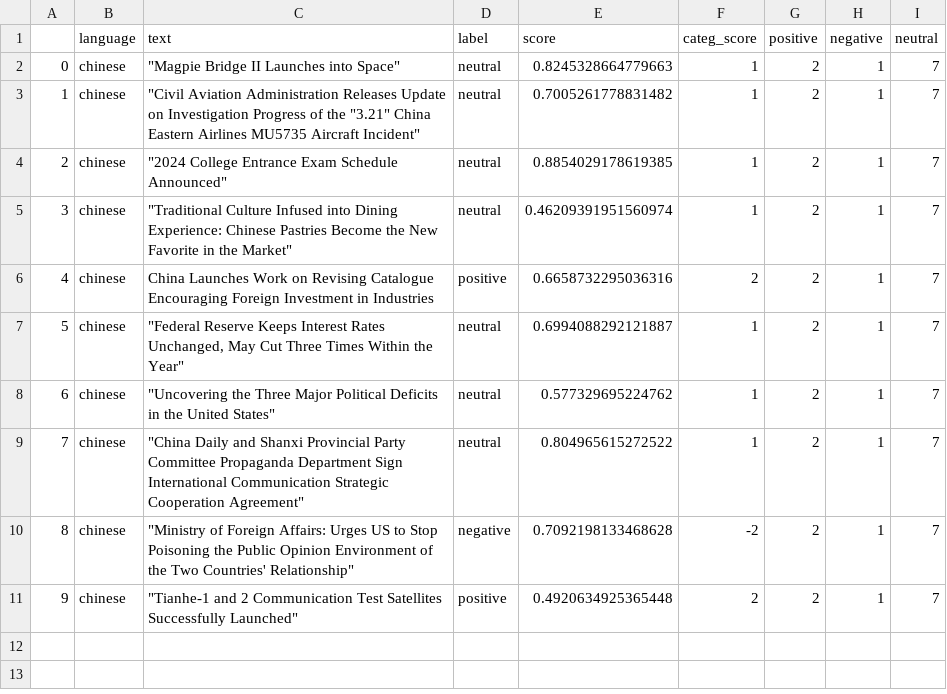
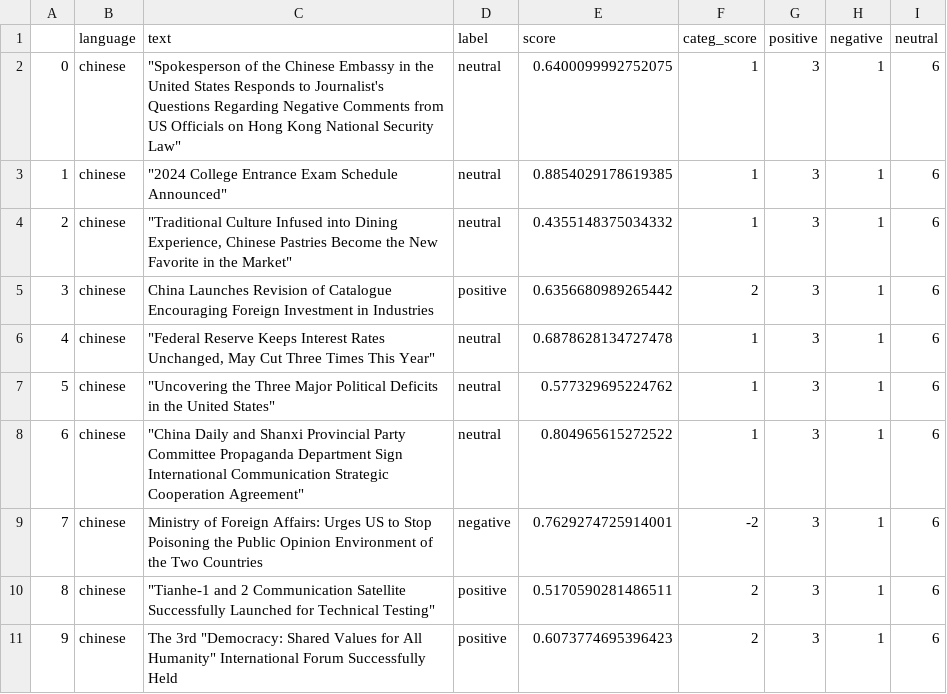
Before and after one commit to mfhan/translatenews, a CSV file: chinese.csv, drawn as a sheet.

```diff
--- a/chinese.csv
+++ b/chinese.csv
@@ -1,11 +1,11 @@
 ,language,text,label,score,categ_score,positive,negative,neutral
-0,chinese,"""Magpie Bridge II Launches into Space""",neutral,0.8245328664779663,1,2,1,7
-1,chinese,"""Civil Aviation Administration Releases Update on Investigation Progress of the ""3.21"" China Eastern Airlines MU5735 Aircraft Incident""",neutral,0.7005261778831482,1,2,1,7
-2,chinese,"""2024 College Entrance Exam Schedule Announced""",neutral,0.8854029178619385,1,2,1,7
-3,chinese,"""Traditional Culture Infused into Dining Experience: Chinese Pastries Become the New Favorite in the Market""",neutral,0.46209391951560974,1,2,1,7
-4,chinese,China Launches Work on Revising Catalogue Encouraging Foreign Investment in Industries,positive,0.6658732295036316,2,2,1,7
-5,chinese,"""Federal Reserve Keeps Interest Rates Unchanged, May Cut Three Times Within the Year""",neutral,0.6994088292121887,1,2,1,7
-6,chinese,"""Uncovering the Three Major Political Deficits in the United States""",neutral,0.577329695224762,1,2,1,7
-7,chinese,"""China Daily and Shanxi Provincial Party Committee Propaganda Department Sign International Communication Strategic Cooperation Agreement""",neutral,0.804965615272522,1,2,1,7
-8,chinese,"""Ministry of Foreign Affairs: Urges US to Stop Poisoning the Public Opinion Environment of the Two Countries' Relationship""",negative,0.7092198133468628,-2,2,1,7
-9,chinese,"""Tianhe-1 and 2 Communication Test Satellites Successfully Launched""",positive,0.4920634925365448,2,2,1,7
+0,chinese,"""Spokesperson of the Chinese Embassy in the United States Responds to Journalist's Questions Regarding Negative Comments from US Officials on Hong Kong National Security Law""",neutral,0.6400099992752075,1,3,1,6
+1,chinese,"""2024 College Entrance Exam Schedule Announced""",neutral,0.8854029178619385,1,3,1,6
+2,chinese,"""Traditional Culture Infused into Dining Experience, Chinese Pastries Become the New Favorite in the Market""",neutral,0.4355148375034332,1,3,1,6
+3,chinese,China Launches Revision of Catalogue Encouraging Foreign Investment in Industries,positive,0.6356680989265442,2,3,1,6
+4,chinese,"""Federal Reserve Keeps Interest Rates Unchanged, May Cut Three Times This Year""",neutral,0.6878628134727478,1,3,1,6
+5,chinese,"""Uncovering the Three Major Political Deficits in the United States""",neutral,0.577329695224762,1,3,1,6
+6,chinese,"""China Daily and Shanxi Provincial Party Committee Propaganda Department Sign International Communication Strategic Cooperation Agreement""",neutral,0.804965615272522,1,3,1,6
+7,chinese,Ministry of Foreign Affairs: Urges US to Stop Poisoning the Public Opinion Environment of the Two Countries,negative,0.7629274725914001,-2,3,1,6
+8,chinese,"""Tianhe-1 and 2 Communication Satellite Successfully Launched for Technical Testing""",positive,0.5170590281486511,2,3,1,6
+9,chinese,"The 3rd ""Democracy: Shared Values for All Humanity"" International Forum Successfully Held",positive,0.6073774695396423,2,3,1,6
```
